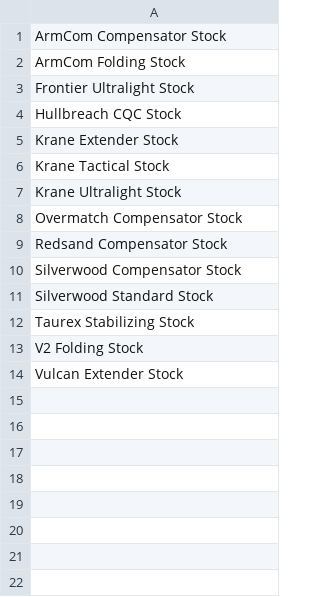
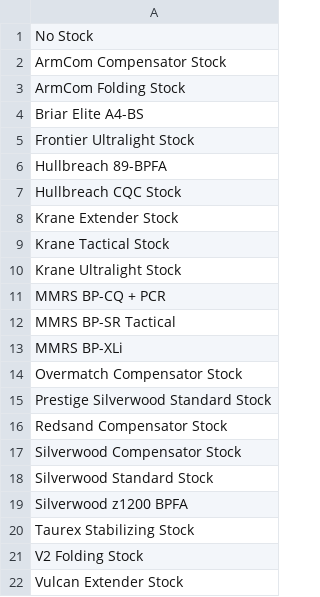
Before and after one commit to daakru/BLReLM, a CSV file: data/stocks.csv, drawn as a sheet; the diff names each change by its address in the sheet, - before the commit and + after, or states it on an @@ line.

```diff
--- a/data/stocks.csv
+++ b/data/stocks.csv
+row 1: No Stock
+row 4: Briar Elite A4-BS
+row 6: Hullbreach 89-BPFA
+row 11: MMRS BP-CQ + PCR
+row 12: MMRS BP-SR Tactical
+row 13: MMRS BP-XLi
+row 15: Prestige Silverwood Standard Stock
+row 19: Silverwood z1200 BPFA
```
Also changed, not shown: data/barrels.csv, data/receivers.csv, 1 other file.
